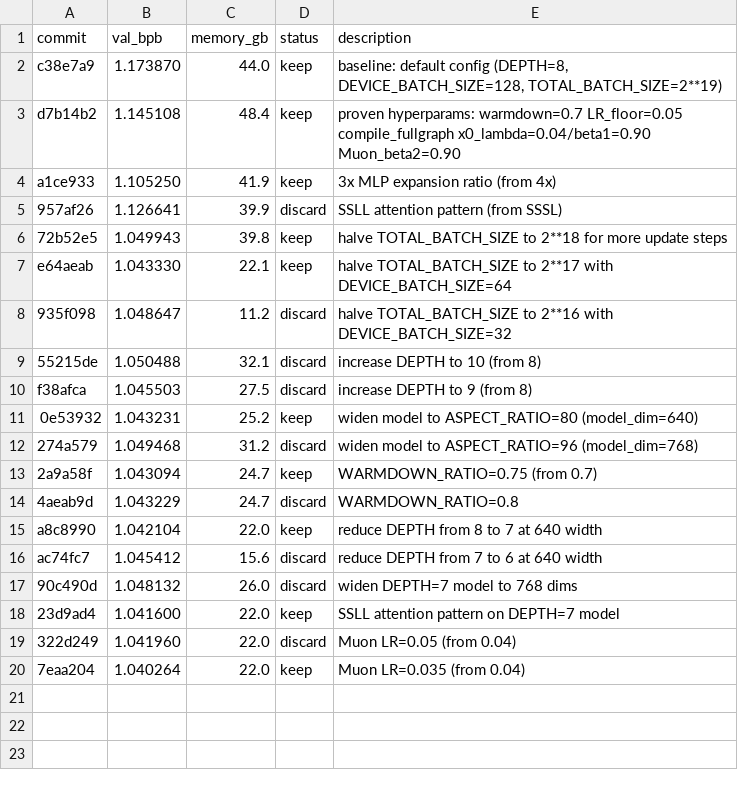
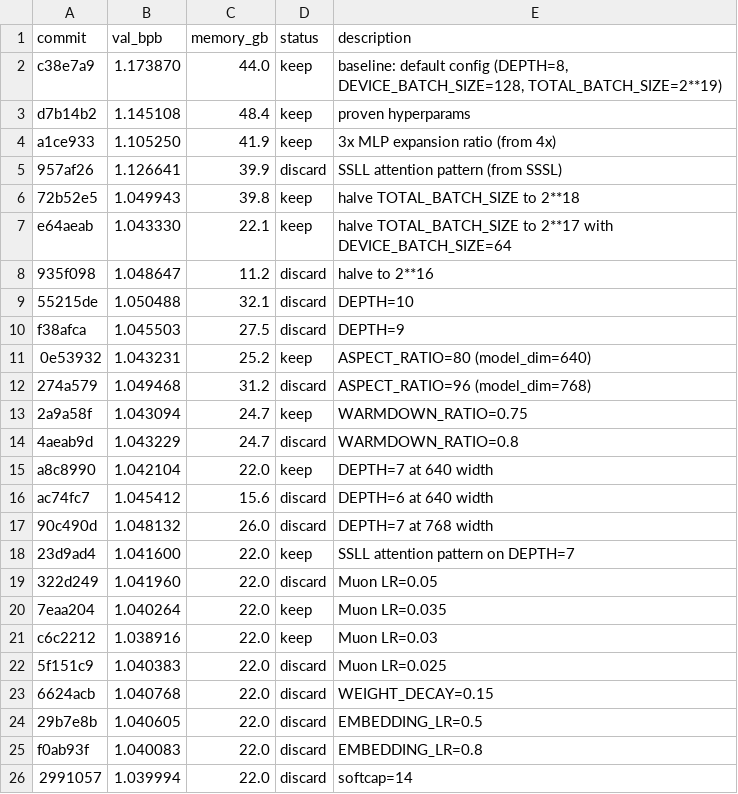
Before and after one commit to chenchenygu/autoresearch, a TSV file: results.tsv, drawn as a sheet.

```diff
--- a/results.tsv
+++ b/results.tsv
@@ -2,19 +2,25 @@ commit	val_bpb	memory_gb	status	description
 c38e7a9	1.173870	44.0	keep	baseline: default config (DEPTH=8, DEVICE_BATCH_SIZE=128, TOTAL_BATCH_SIZE=2**19)
-d7b14b2	1.145108	48.4	keep	proven hyperparams: warmdown=0.7 LR_floor=0.05 compile_fullgraph x0_lambda=0.04/beta1=0.90 Muon_beta2=0.90
+d7b14b2	1.145108	48.4	keep	proven hyperparams
 a1ce933	1.105250	41.9	keep	3x MLP expansion ratio (from 4x)
 957af26	1.126641	39.9	discard	SSLL attention pattern (from SSSL)
-72b52e5	1.049943	39.8	keep	halve TOTAL_BATCH_SIZE to 2**18 for more update steps
+72b52e5	1.049943	39.8	keep	halve TOTAL_BATCH_SIZE to 2**18
 e64aeab	1.043330	22.1	keep	halve TOTAL_BATCH_SIZE to 2**17 with DEVICE_BATCH_SIZE=64
-935f098	1.048647	11.2	discard	halve TOTAL_BATCH_SIZE to 2**16 with DEVICE_BATCH_SIZE=32
-55215de	1.050488	32.1	discard	increase DEPTH to 10 (from 8)
-f38afca	1.045503	27.5	discard	increase DEPTH to 9 (from 8)
-0e53932	1.043231	25.2	keep	widen model to ASPECT_RATIO=80 (model_dim=640)
-274a579	1.049468	31.2	discard	widen model to ASPECT_RATIO=96 (model_dim=768)
-2a9a58f	1.043094	24.7	keep	WARMDOWN_RATIO=0.75 (from 0.7)
+935f098	1.048647	11.2	discard	halve to 2**16
+55215de	1.050488	32.1	discard	DEPTH=10
+f38afca	1.045503	27.5	discard	DEPTH=9
+0e53932	1.043231	25.2	keep	ASPECT_RATIO=80 (model_dim=640)
+274a579	1.049468	31.2	discard	ASPECT_RATIO=96 (model_dim=768)
+2a9a58f	1.043094	24.7	keep	WARMDOWN_RATIO=0.75
 4aeab9d	1.043229	24.7	discard	WARMDOWN_RATIO=0.8
-a8c8990	1.042104	22.0	keep	reduce DEPTH from 8 to 7 at 640 width
-ac74fc7	1.045412	15.6	discard	reduce DEPTH from 7 to 6 at 640 width
-90c490d	1.048132	26.0	discard	widen DEPTH=7 model to 768 dims
-23d9ad4	1.041600	22.0	keep	SSLL attention pattern on DEPTH=7 model
-322d249	1.041960	22.0	discard	Muon LR=0.05 (from 0.04)
-7eaa204	1.040264	22.0	keep	Muon LR=0.035 (from 0.04)
+a8c8990	1.042104	22.0	keep	DEPTH=7 at 640 width
+ac74fc7	1.045412	15.6	discard	DEPTH=6 at 640 width
+90c490d	1.048132	26.0	discard	DEPTH=7 at 768 width
+23d9ad4	1.041600	22.0	keep	SSLL attention pattern on DEPTH=7
+322d249	1.041960	22.0	discard	Muon LR=0.05
+7eaa204	1.040264	22.0	keep	Muon LR=0.035
+c6c2212	1.038916	22.0	keep	Muon LR=0.03
+5f151c9	1.040383	22.0	discard	Muon LR=0.025
+6624acb	1.040768	22.0	discard	WEIGHT_DECAY=0.15
+29b7e8b	1.040605	22.0	discard	EMBEDDING_LR=0.5
+f0ab93f	1.040083	22.0	discard	EMBEDDING_LR=0.8
+2991057	1.039994	22.0	discard	softcap=14
```
Also changed, not shown: 1 other file.
